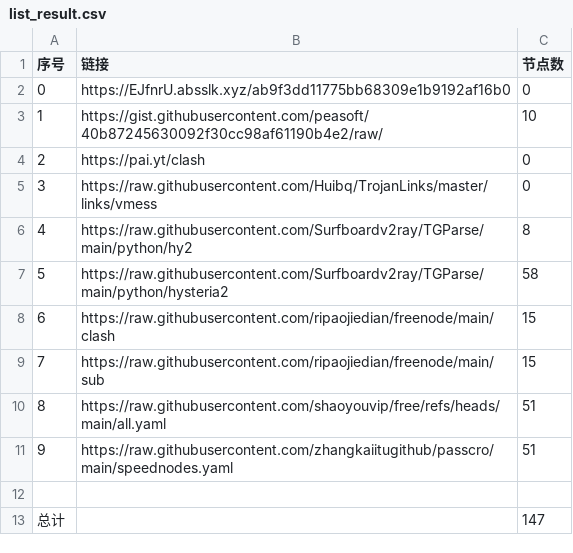
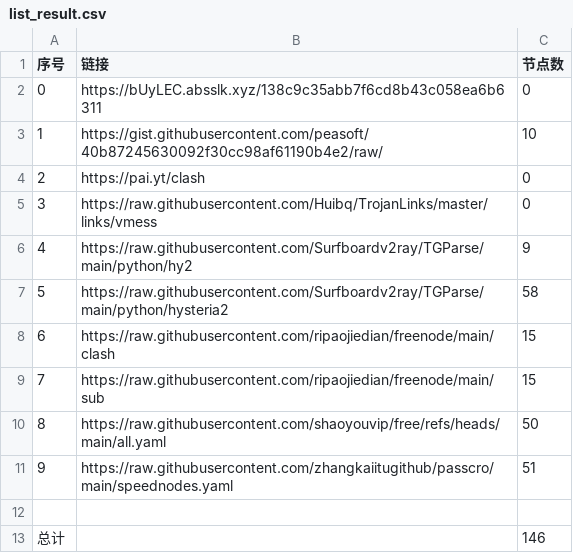
Before and after one commit to dannysl/peasoft-nomorewalls, a CSV file: list_result.csv, drawn as a sheet.

```diff
--- a/list_result.csv
+++ b/list_result.csv
@@ -1,3 +1,3 @@
 序号,链接,节点数
-0,https://EJfnrU.absslk.xyz/ab9f3dd11775bb68309e1b9192af16b0,0
+0,https://bUyLEC.absslk.xyz/138c9c35abb7f6cd8b43c058ea6b6311,0
 1,https://gist.githubusercontent.com/peasoft/40b87245630092f30cc98af61190b4e2/raw/,10
@@ -5,3 +5,3 @@
 3,https://raw.githubusercontent.com/Huibq/TrojanLinks/master/links/vmess,0
-4,https://raw.githubusercontent.com/Surfboardv2ray/TGParse/main/python/hy2,8
+4,https://raw.githubusercontent.com/Surfboardv2ray/TGParse/main/python/hy2,9
 5,https://raw.githubusercontent.com/Surfboardv2ray/TGParse/main/python/hysteria2,58
@@ -9,5 +9,5 @@
 7,https://raw.githubusercontent.com/ripaojiedian/freenode/main/sub,15
-8,https://raw.githubusercontent.com/shaoyouvip/free/refs/heads/main/all.yaml,51
+8,https://raw.githubusercontent.com/shaoyouvip/free/refs/heads/main/all.yaml,50
 9,https://raw.githubusercontent.com/zhangkaiitugithub/passcro/main/speednodes.yaml,51
 
-总计,,147
+总计,,146
```
Also changed, not shown: 27 other files.
